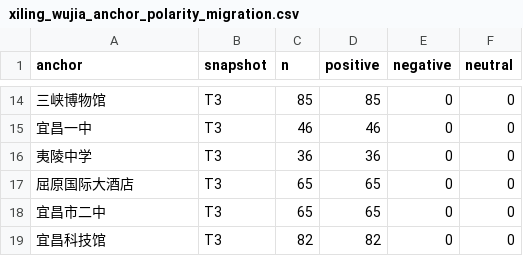
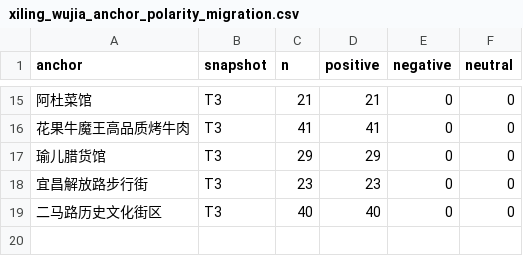
Before and after one commit to tinsei0321/emotion_map, a CSV file: DATA/processed/xiling_wujia_anchor_polarity_migration.csv, drawn as a sheet; only a part is shown, gaps mark what is left out; the diff covers the shown part only.

```diff
--- a/DATA/processed/xiling_wujia_anchor_polarity_migration.csv
+++ b/DATA/processed/xiling_wujia_anchor_polarity_migration.csv
@@ -14,6 +15,5 @@
-三峡博物馆,T3,85,85,0,0
-宜昌一中,T3,46,46,0,0
-夷陵中学,T3,36,36,0,0
-屈原国际大酒店,T3,65,65,0,0
-宜昌市二中,T3,65,65,0,0
-宜昌科技馆,T3,82,82,0,0
+阿杜菜馆,T3,21,21,0,0
+花果牛魔王高品质烤牛肉,T3,41,41,0,0
+瑜儿腊货馆,T3,29,29,0,0
+宜昌解放路步行街,T3,23,23,0,0
+二马路历史文化街区,T3,40,40,0,0
```
Also changed, not shown: 7 added rows, 6 removed rows and 18 edited cells elsewhere in this file, 23 other files.
